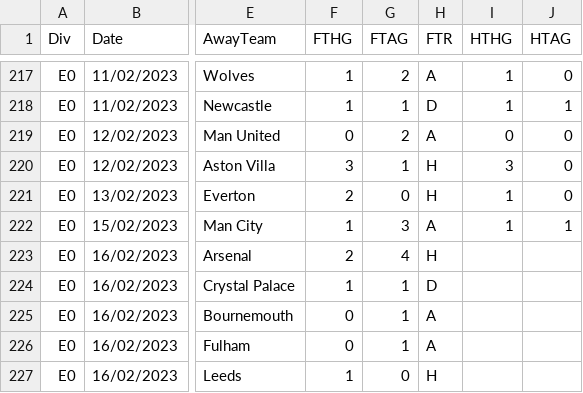
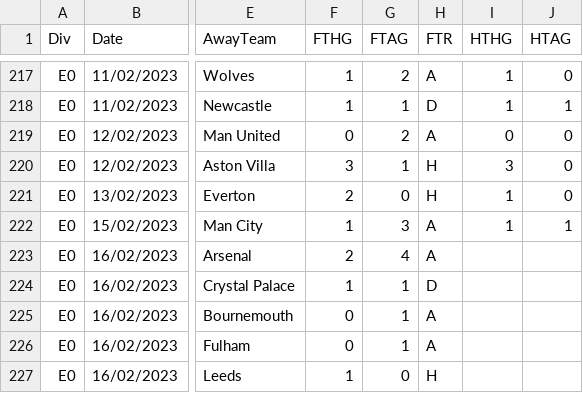
Before and after one commit to 450fausto/database, a CSV file: Run/E0 (5).csv, drawn as a sheet; only a part is shown, gaps mark what is left out; the diff names each change by its address in the sheet, - before the commit and + after, or states it on an @@ line.

Commit message:
Update E0 (5).csv

```diff
--- a/Run/E0 (5).csv
+++ b/Run/E0 (5).csv
-H223 (FTR): H
+H223 (FTR): A
```
